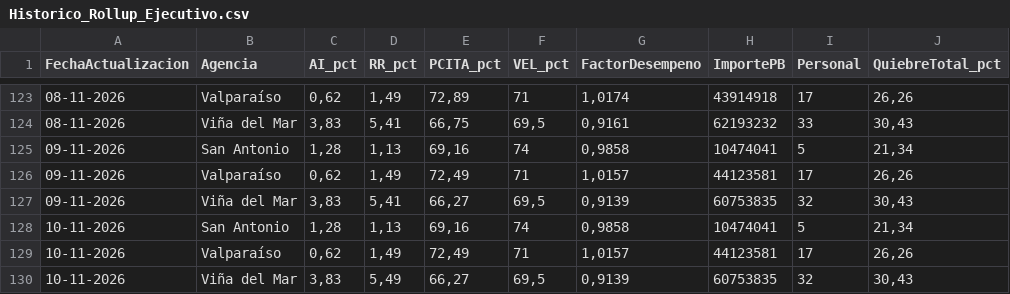
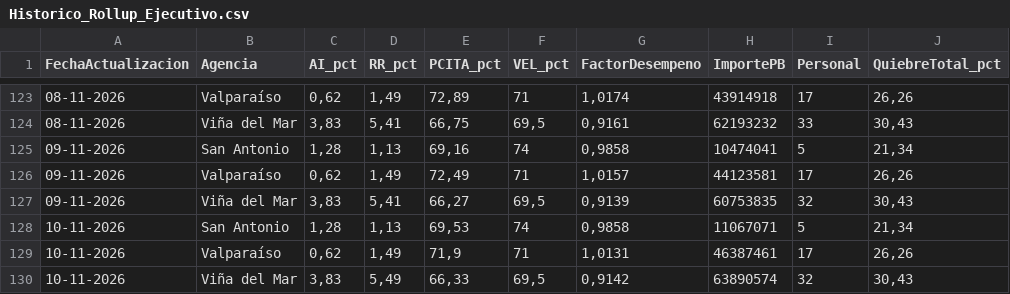
Before and after one commit to portalkpistecnicos/rollup-ejecutivo-elecnor, a CSV file: Historico_Rollup_Ejecutivo.csv, drawn as a sheet; only a part is shown, gaps mark what is left out; the diff names each change by its address in the sheet, - before the commit and + after, or states it on an @@ line.

Commit message:
Actualizacion diaria 10-11-2026

```diff
--- a/Historico_Rollup_Ejecutivo.csv
+++ b/Historico_Rollup_Ejecutivo.csv
-E128 (PCITA_pct): 69,16
+E128 (PCITA_pct): 69,53
-H128 (ImportePB): 10474041
+H128 (ImportePB): 11067071
-E129 (PCITA_pct): 72,49
+E129 (PCITA_pct): 71,9
-G129 (FactorDesempeno): 1,0157
+G129 (FactorDesempeno): 1,0131
-H129 (ImportePB): 44123581
+H129 (ImportePB): 46387461
-E130 (PCITA_pct): 66,27
+E130 (PCITA_pct): 66,33
-G130 (FactorDesempeno): 0,9139
+G130 (FactorDesempeno): 0,9142
-H130 (ImportePB): 60753835
+H130 (ImportePB): 63890574
```
Also changed, not shown: 2 other files.
